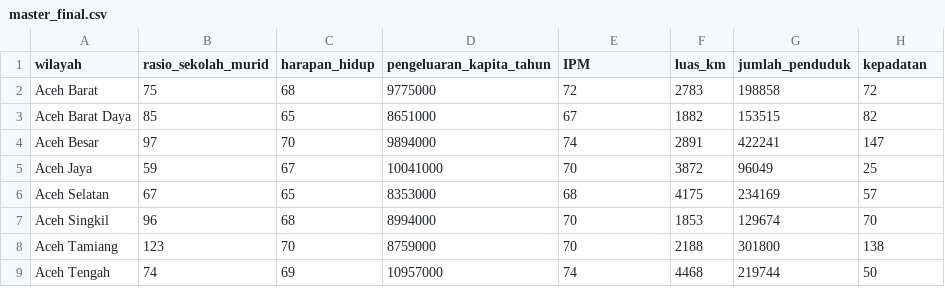
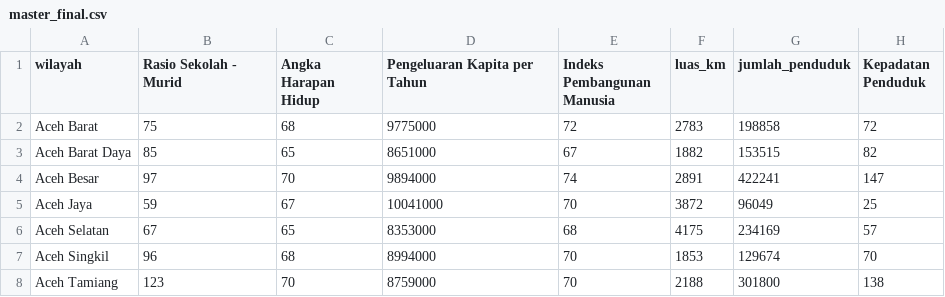
Before and after one commit to abdzufar/abdzufar.github.io, a CSV file: master_final.csv, drawn as a sheet; only a part is shown; the shorter side is filled out with more unchanged rows.

Commit message:
Add files via upload

```diff
--- a/master_final.csv
+++ b/master_final.csv
@@ -1,2 +1,2 @@
-wilayah;rasio_sekolah_murid;harapan_hidup;pengeluaran_kapita_tahun;IPM;luas_km;jumlah_penduduk;kepadatan
+wilayah;Rasio Sekolah - Murid;Angka Harapan Hidup;Pengeluaran Kapita per Tahun;Indeks Pembangunan Manusia;luas_km;jumlah_penduduk;Kepadatan Penduduk
 Aceh Barat;75;68;9775000;72;2783;198858;72
```
